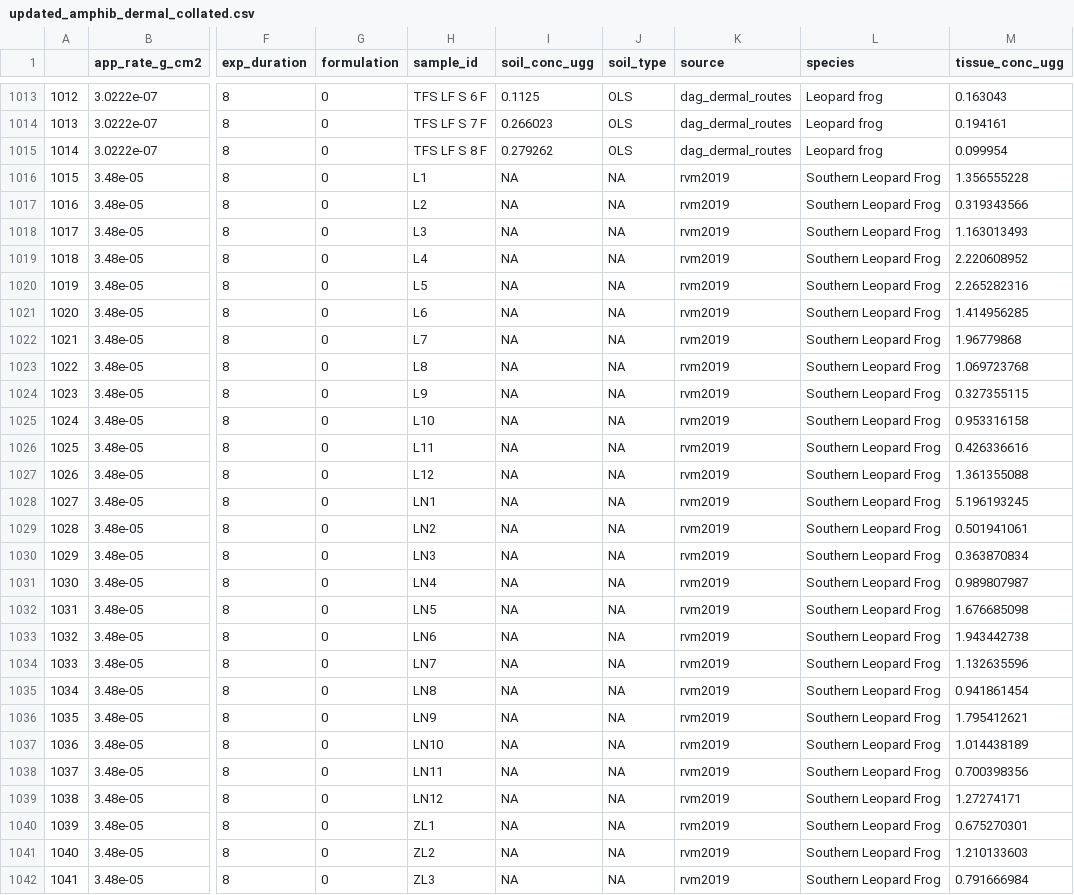
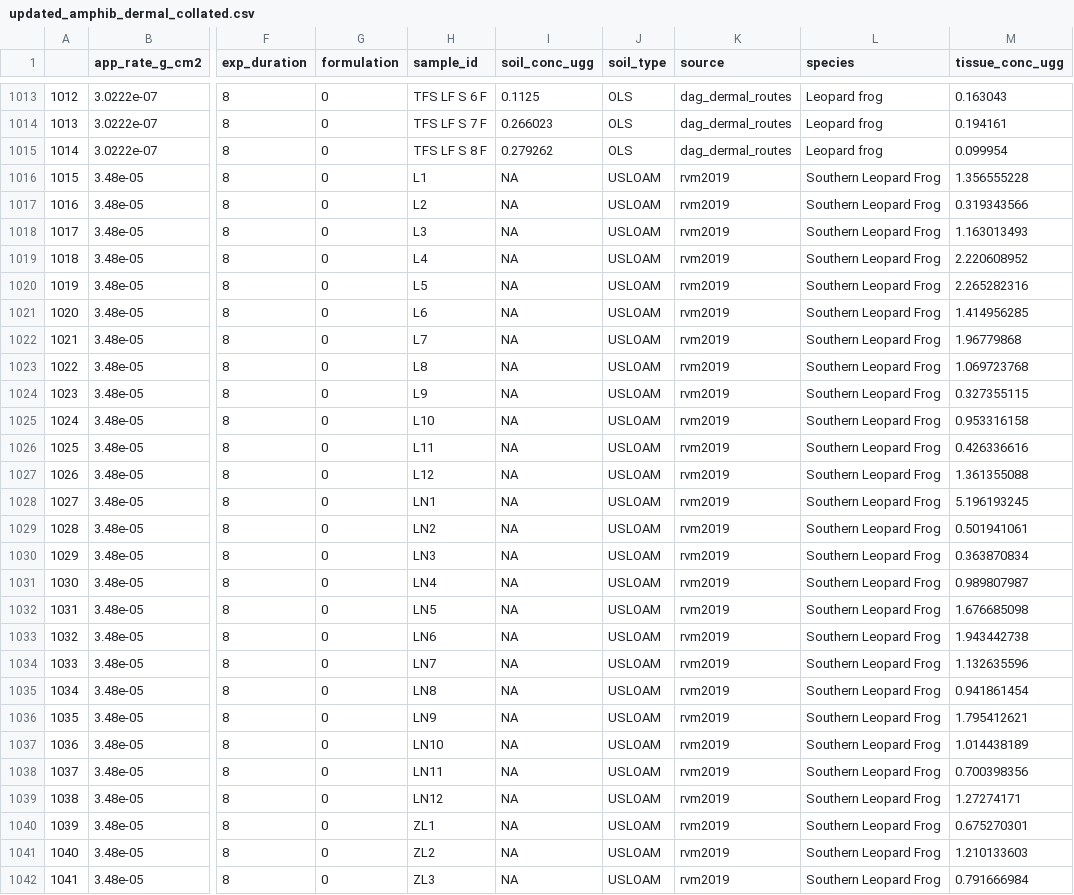
Before and after one commit to amphibian-exeff/purucker_dermalcollation, a CSV file: data_out/updated_amphib_dermal_collated.csv, drawn as a sheet; only a part is shown, gaps mark what is left out; the diff covers the shown part only; the diff names each change by its address in the sheet, - before the commit and + after, or states it on an @@ line.

Commit message:
add in bw/soil type, and updated r script

```diff
--- a/data_out/updated_amphib_dermal_collated.csv
+++ b/data_out/updated_amphib_dermal_collated.csv
-J1016:J1042 (soil_type): NA
+J1016:J1042 (soil_type): USLOAM
```
Also changed, not shown: 117 edited cells elsewhere in this file, 1 other file.
